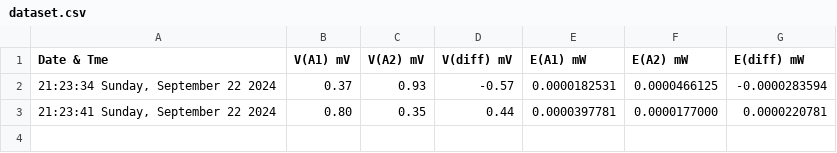
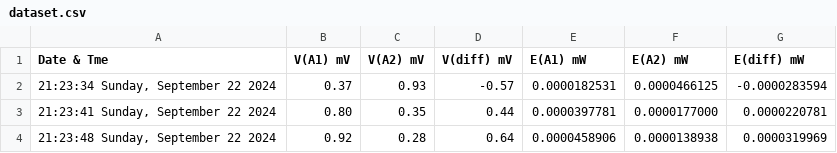
Before and after one commit to aeonSolutions/AeonLabs-Safety-Health, a CSV file: Measurements/datasets/dataset.csv, drawn as a sheet; the diff names each change by its address in the sheet, - before the commit and + after, or states it on an @@ line.

Commit message:
Updated Measurements/datasets/dataset.csv via Arduino

```diff
--- a/Measurements/datasets/dataset.csv
+++ b/Measurements/datasets/dataset.csv
+row 4: 21:23:48 Sunday, September 22 2024 | 0.92 | 0.28 | 0.64 | 0.0000458906 | 0.0000138938 | 0.0000319969
```
